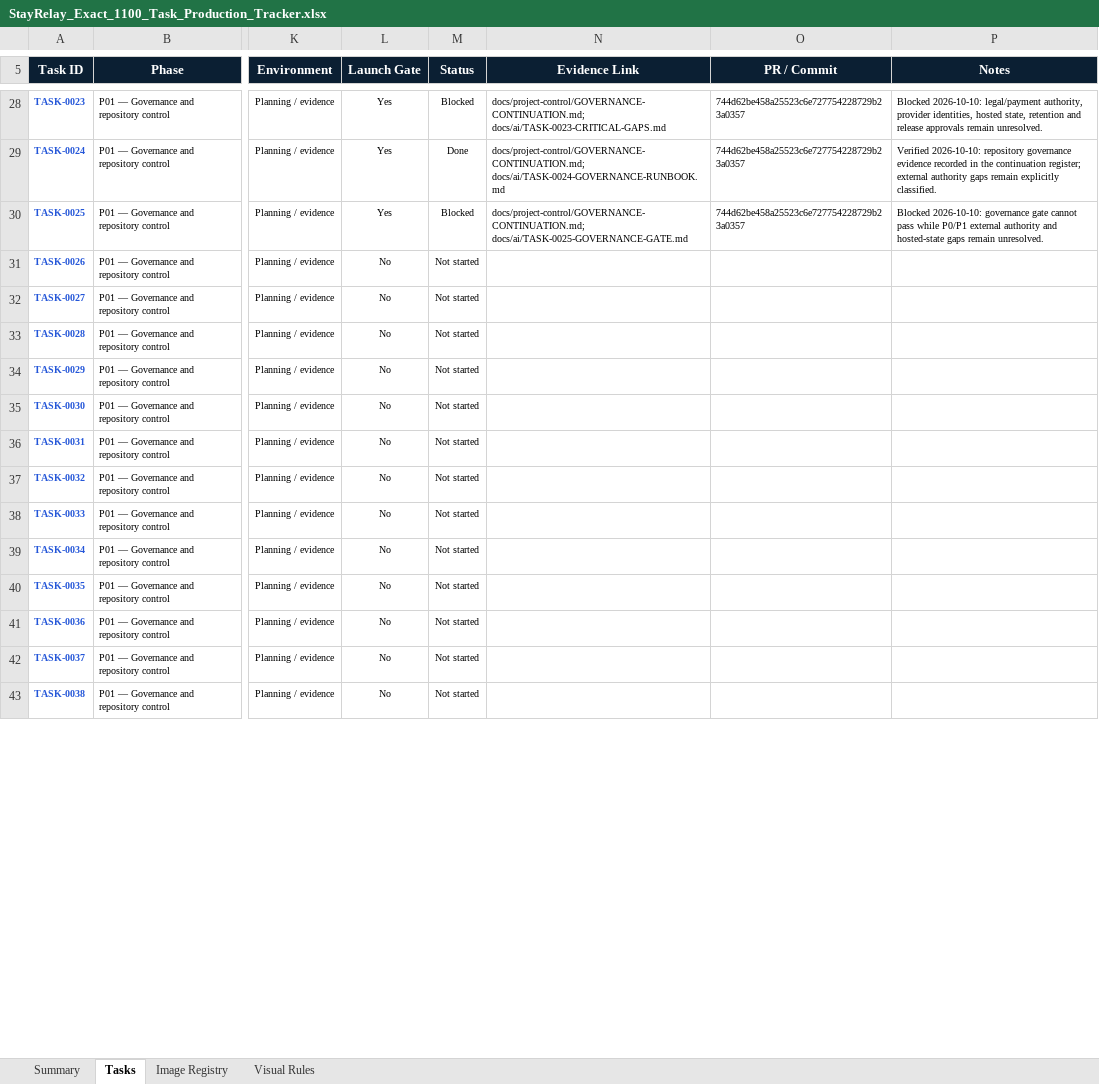
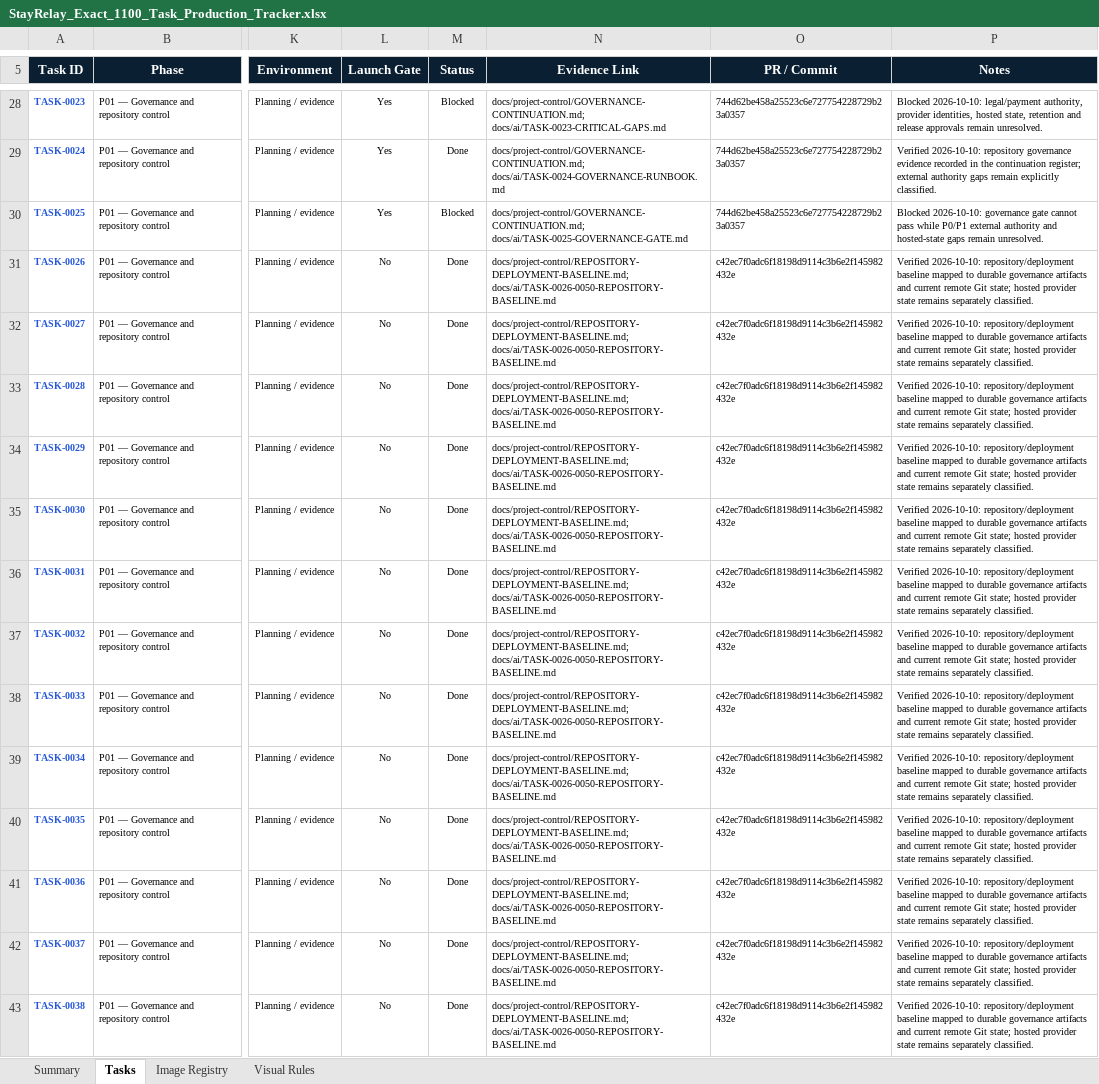
Before and after one commit to Yashwanthnikky228/stayrelay-hotel-platform, an Excel workbook: docs/project-control/StayRelay_Exact_1100_Task_Production_Tracker.xlsx, sheet Tasks, drawn as a sheet; only a part is shown, gaps mark what is left out; values as stored, in another font and other column widths than the file's, no borders; conditional formats and table styles not drawn; the diff covers the shown part only; the diff names each change by its address in the sheet, - before the commit and + after, or states it on an @@ line.

Commit message:
Record TASK-0026 through TASK-0050 baseline status

```diff
--- a/docs/project-control/StayRelay_Exact_1100_Task_Production_Tracker.xlsx (sheet Tasks)
+++ b/docs/project-control/StayRelay_Exact_1100_Task_Production_Tracker.xlsx (sheet Tasks)
-M31:M43 (Status): Not started
+M31:M43 (Status): Done
-N31:N43 (Evidence Link): (empty)
+N31:N43 (Evidence Link): docs/project-control/REPOSITORY-DEPLOYMENT-BASELINE.md; docs/ai/TASK-0026-0050-REPOSITORY-BASELINE.md
-O31:O43 (PR / Commit): (empty)
+O31:O43 (PR / Commit): c42ec7f0adc6f18198d9114c3b6e2f145982432e
-P31:P43 (Notes): (empty)
+P31:P43 (Notes): Verified 2026-10-10: repository/deployment baseline mapped to durable governance artifacts and current remote Git state; hosted provider state remains separately classified.
```
Also changed, not shown: 48 edited cells elsewhere in this sheet.
